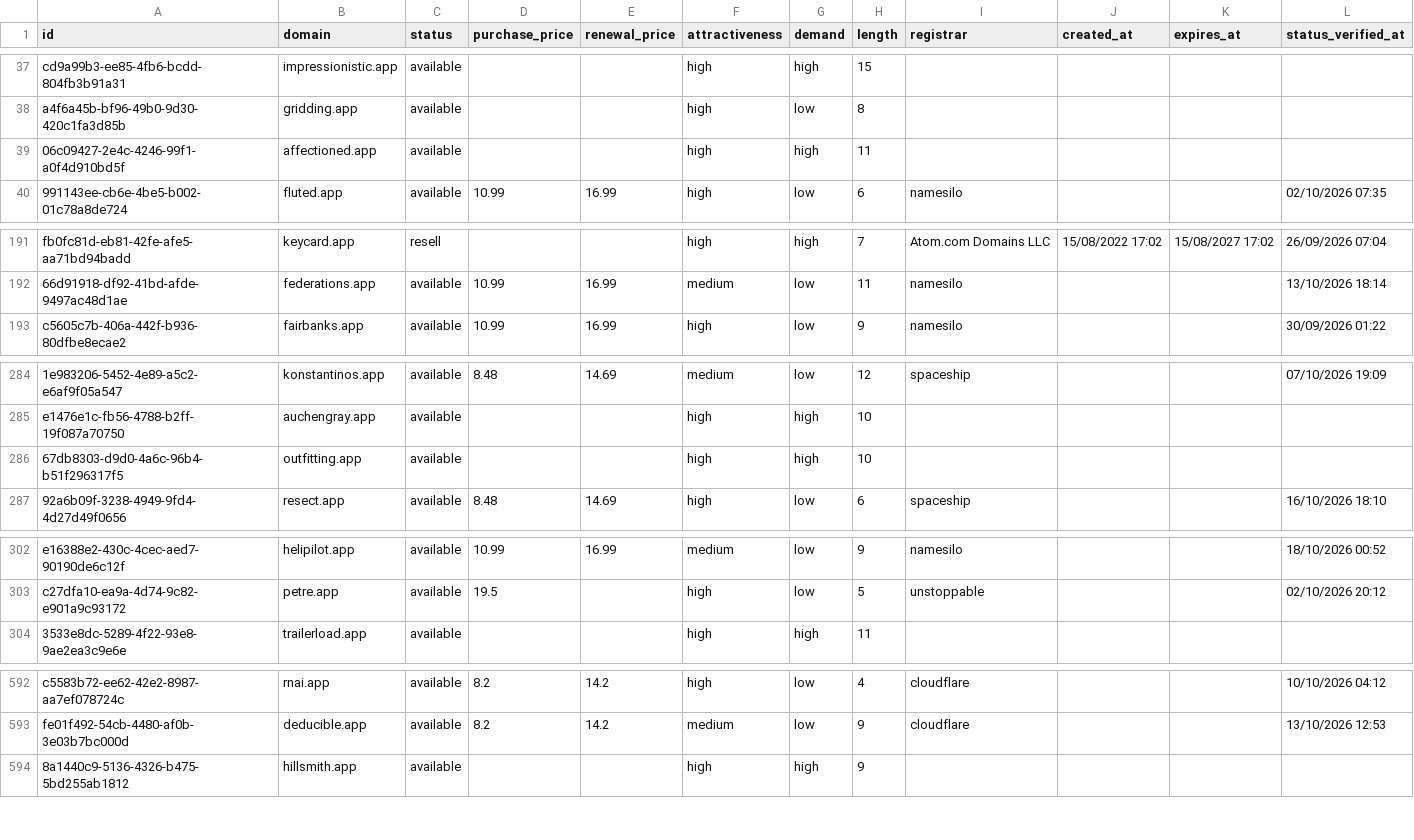
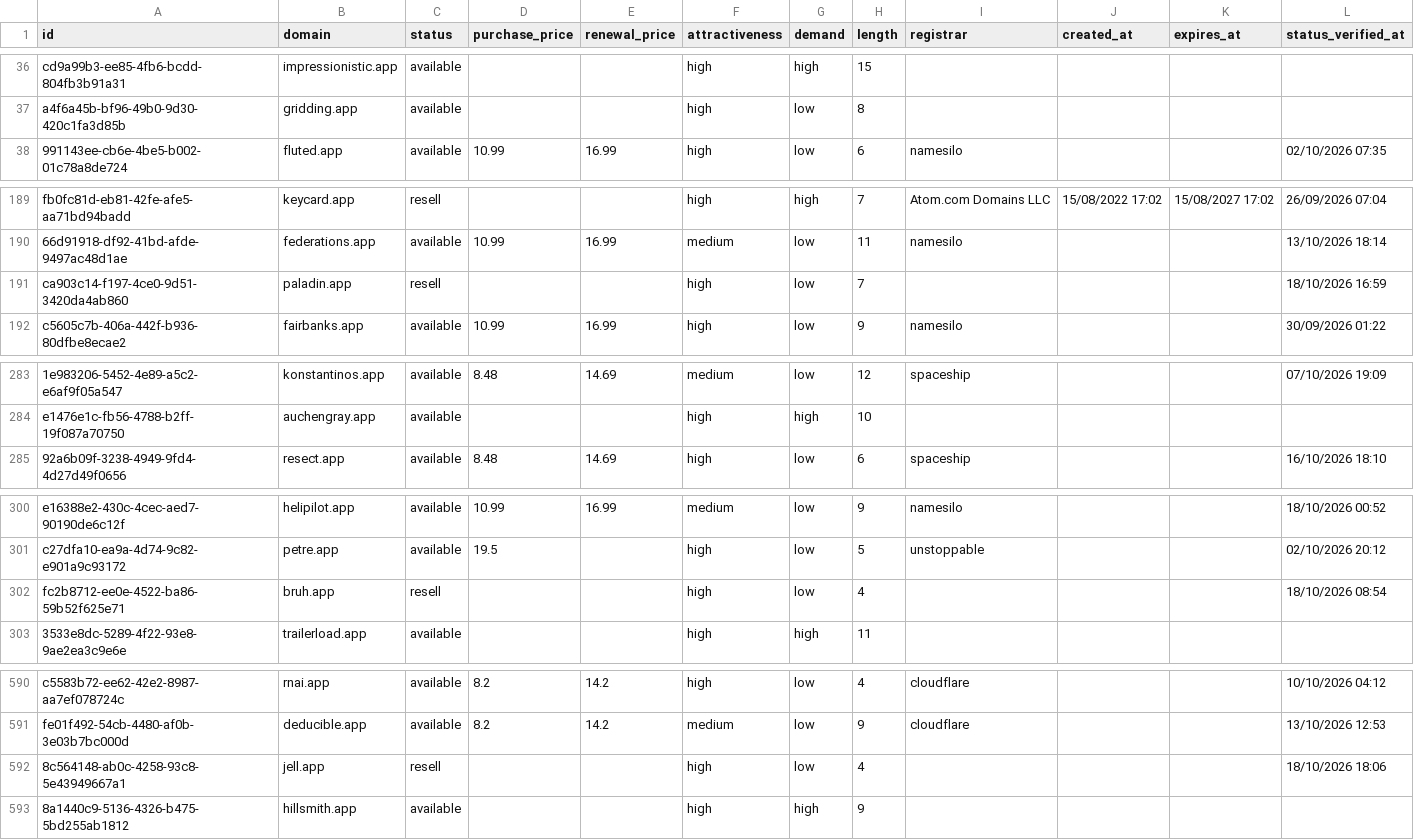
Before and after one commit to UniqueDomains/app-oneword-domains, a CSV file: app.csv, drawn as a sheet; only a part is shown, gaps mark what is left out; removed rows and columns are numbered as before the commit, all else as after; the diff covers the shown part only; the diff names each change by its address in the sheet, - before the commit and + after, or states it on an @@ line.

```diff
--- a/app.csv
+++ b/app.csv
-row 39: 06c09427-2e4c-4246-99f1-a0f4d910bd5f | affectioned.app | available |  |  | high | high | 11
+row 191: ca903c14-f197-4ce0-9d51-3420da4ab860 | paladin.app | resell |  |  | high | low | 7 |  |  |  | 18/10/2026 16:59
-row 286: 67db8303-d9d0-4a6c-96b4-b51f296317f5 | outfitting.app | available |  |  | high | high | 10
+row 302: fc2b8712-ee0e-4522-ba86-59b52f625e71 | bruh.app | resell |  |  | high | low | 4 |  |  |  | 18/10/2026 08:54
+row 592: 8c564148-ab0c-4258-93c8-5e43949667a1 | jell.app | resell |  |  | high | low | 4 |  |  |  | 18/10/2026 18:06
```
Also changed, not shown: 3 added rows, 4 removed rows and 58 edited cells elsewhere in this file, 4 other files.
